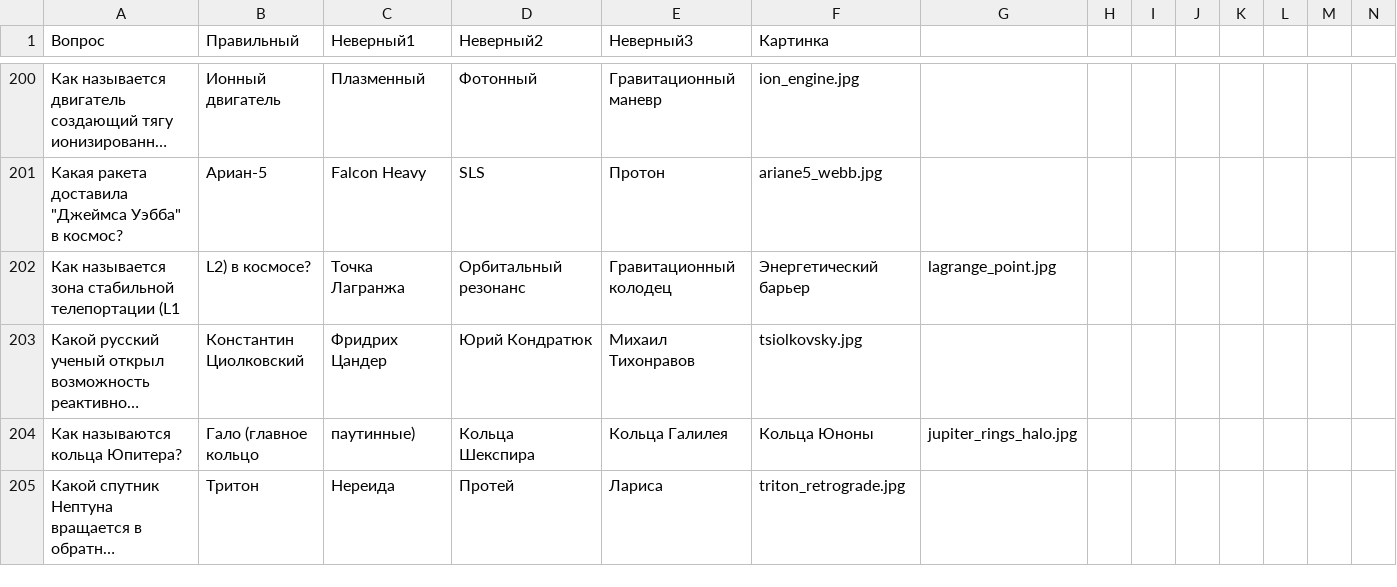
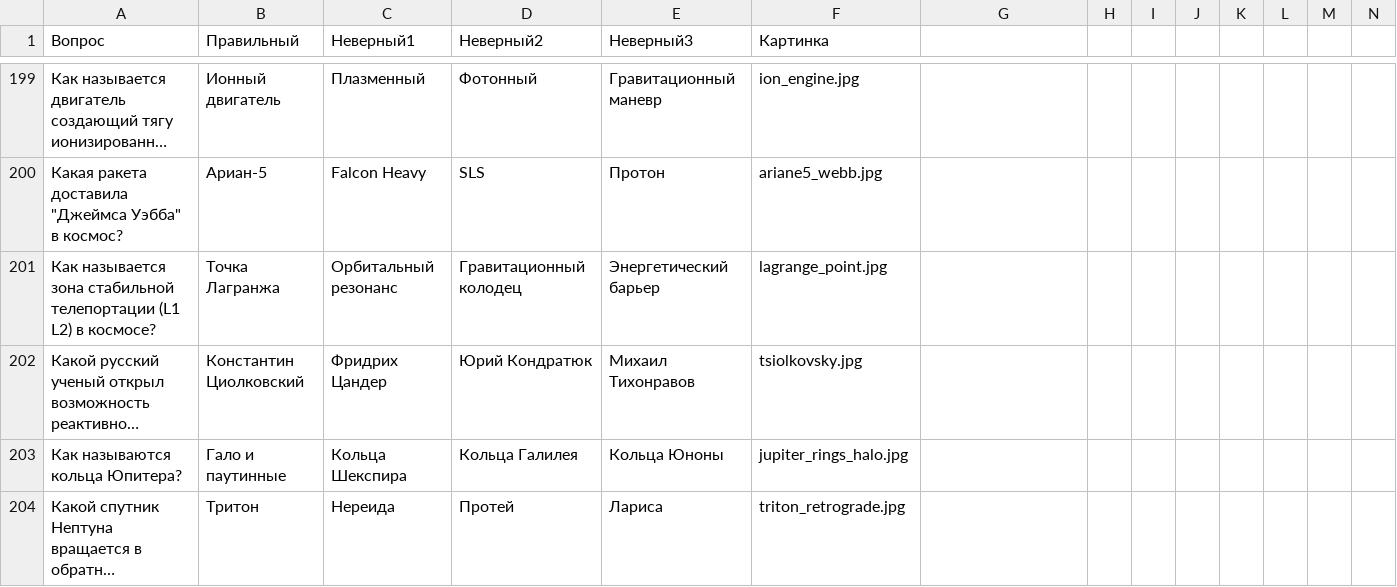
Before and after one commit to avsolon/KvizGeoBot, a CSV file: data/space.csv, drawn as a sheet; only a part is shown, gaps mark what is left out; long unchanged cells end in …; removed rows and columns are numbered as before the commit, all else as after; rows hold the shown columns only; the diff covers the shown part only; the diff names each change by its address in the sheet, - before the commit and + after, or states it on an @@ line.

Commit message:
upd spaces

```diff
--- a/data/space.csv
+++ b/data/space.csv
-row 202: Как называется зона стабильной телепортации (L1 | L2) в космосе? | Точка Лагранжа | Орбитальный резонанс | Гравитационный колодец | Энергетический барьер | lagrange_point.jpg
+row 201: Как называется зона стабильной телепортации (L1 L2) в космосе? | Точка Лагранжа | Орбитальный резонанс | Гравитационный колодец | Энергетический барьер | lagrange_point.jpg
-B203 (Правильный): Гало (главное кольцо
+B203 (Правильный): Гало и паутинные
-C203 (Неверный1): паутинные)
+C203 (Неверный1): Кольца Шекспира
-D203 (Неверный2): Кольца Шекспира
+D203 (Неверный2): Кольца Галилея
-E203 (Неверный3): Кольца Галилея
+E203 (Неверный3): Кольца Юноны
-F203 (Картинка): Кольца Юноны
+F203 (Картинка): jupiter_rings_halo.jpg
-G203: jupiter_rings_halo.jpg
+G203: (empty)
```
Also changed, not shown: 1 added row, 2 removed rows and 8 edited cells elsewhere in this file.
